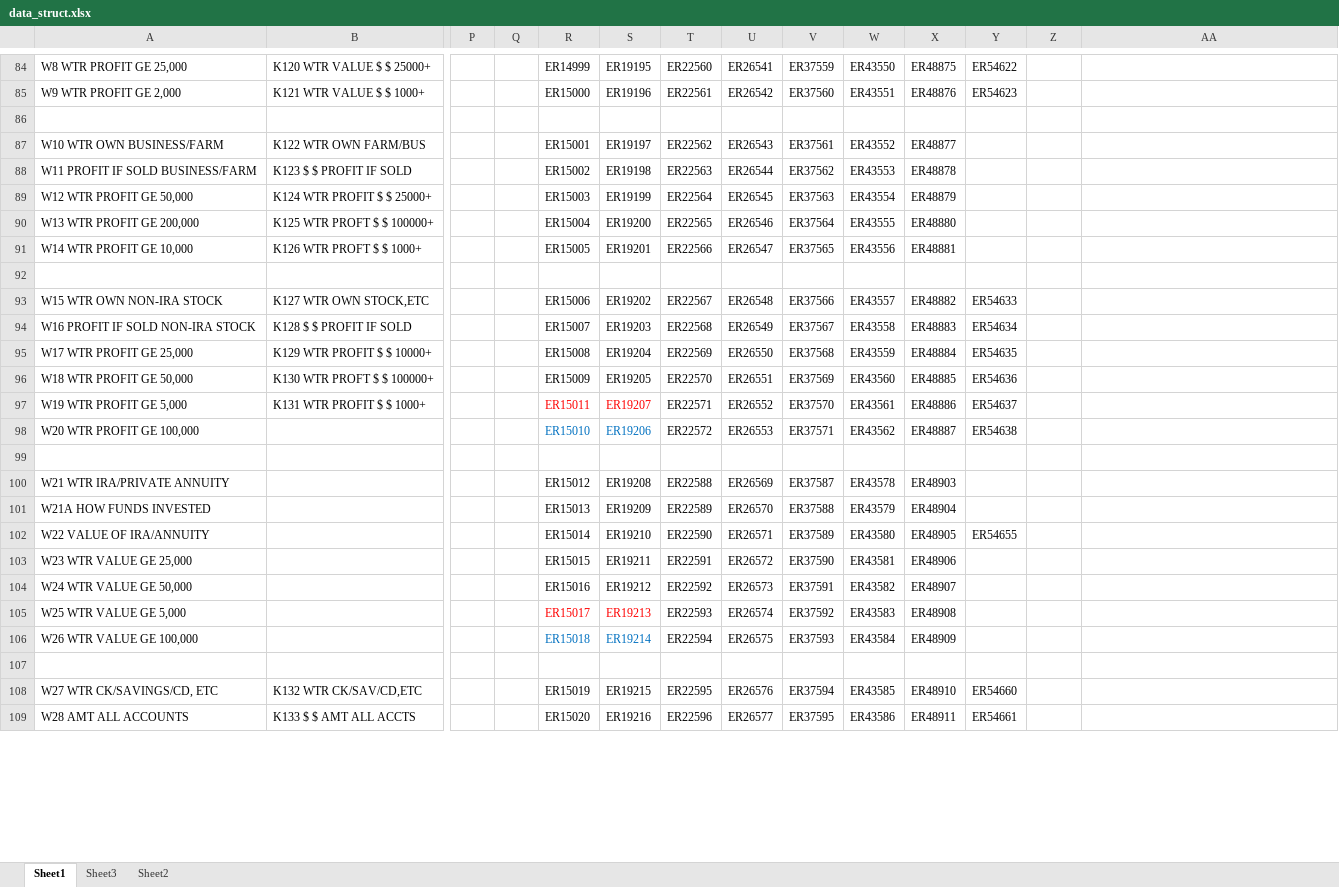
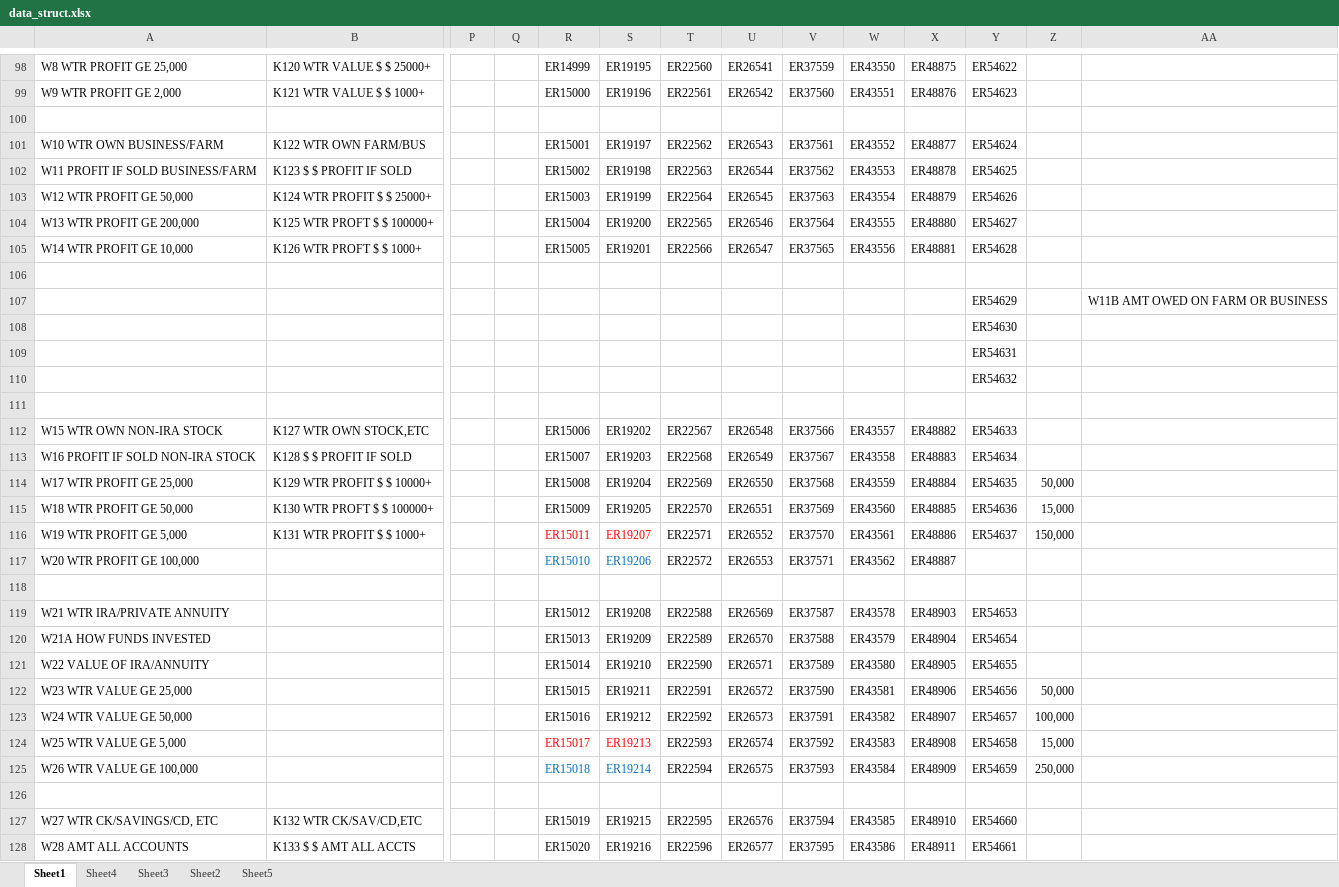
Before and after one commit to Marchaser/psidWealth, an Excel workbook: data_struct.xlsx, sheet Sheet1, drawn as a sheet; only a part is shown, gaps mark what is left out; values as stored, in another font and other column widths than the file's, no borders; addresses are those after the commit; rows hold the shown columns only; the diff covers the shown part only; the diff names each change by its address in the sheet, - before the commit and + after, or states it on an @@ line.

```diff
--- a/data_struct.xlsx (sheet Sheet1)
+++ b/data_struct.xlsx (sheet Sheet1)
+sheet tab: Sheet4
+sheet tab: Sheet5
-Y101: (empty)
+Y101: ER54624
-Y102: (empty)
+Y102: ER54625
-Y103: (empty)
+Y103: ER54626
-Y104: (empty)
+Y104: ER54627
-Y105: (empty)
+Y105: ER54628
+row 106: (empty)
+row 107:  |  |  |  |  |  |  |  |  |  |  | ER54629 |  | W11B AMT OWED ON FARM OR BUSINESS
+row 108:  |  |  |  |  |  |  |  |  |  |  | ER54630
+row 109:  |  |  |  |  |  |  |  |  |  |  | ER54631
+row 110:  |  |  |  |  |  |  |  |  |  |  | ER54632
-Z114: (empty)
+Z114: 50,000
-Z115: (empty)
+Z115: 15,000
-Z116: (empty)
+Z116: 150,000
-Y117: ER54638
+Y117: (empty)
-Y119: (empty)
+Y119: ER54653
-Y120: (empty)
+Y120: ER54654
-Y122: (empty)
+Y122: ER54656
-Z122: (empty)
+Z122: 50,000
-Y123: (empty)
+Y123: ER54657
-Z123: (empty)
+Z123: 100,000
-Y124: (empty)
+Y124: ER54658
-Z124: (empty)
+Z124: 15,000
-Y125: (empty)
+Y125: ER54659
-Z125: (empty)
+Z125: 250,000
```
Also changed, not shown: 14 added rows and 39 edited cells elsewhere in this sheet, sheet Sheet2, 19 other files.
